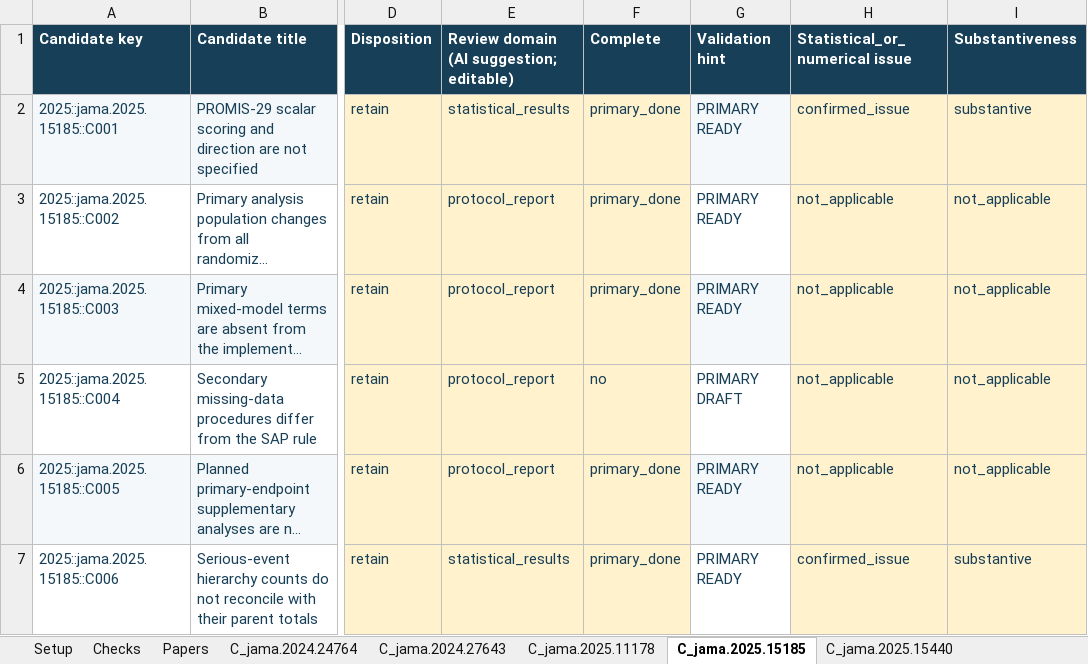
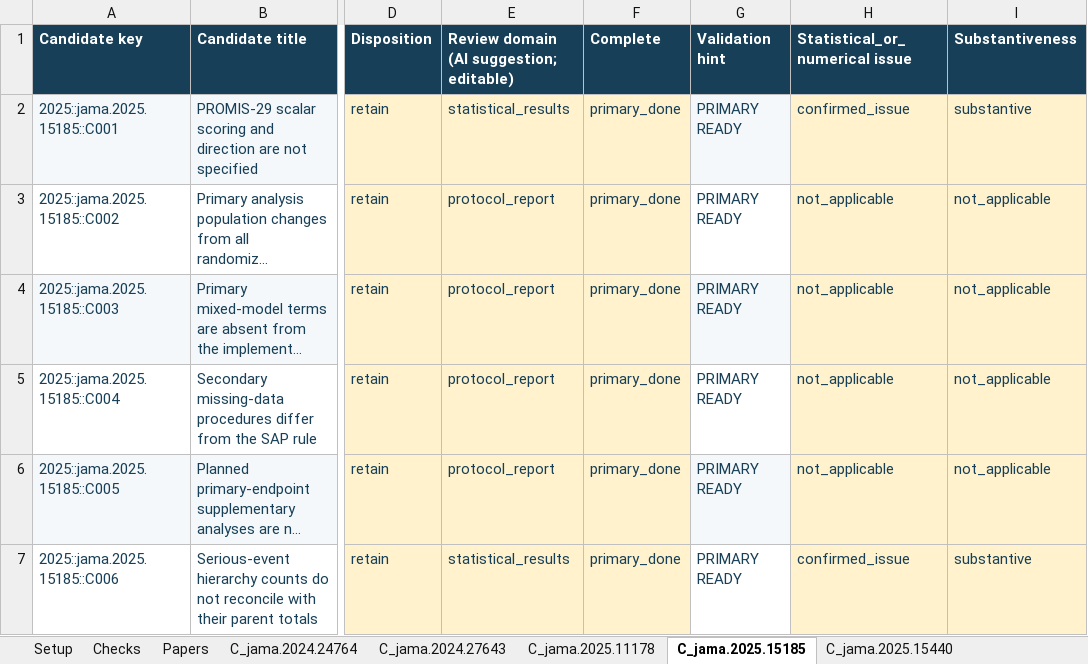
Before and after one commit to AltangadasTbl-source/ai-paper-val, an Excel workbook: human_adjudication/human_adjudication_v_2_4_1/2025/human_adjudication_v_2_4_1_2025_R_B.xlsx, sheet C_jama.2025.15185, drawn as a sheet; only a part is shown, gaps mark what is left out; long unchanged cells end in …; values as stored, in another font and other column widths than the file's, no borders; conditional formats not drawn; the diff names each change by its address in the sheet, - before the commit and + after, or states it on an @@ line.

```diff
--- a/human_adjudication/human_adjudication_v_2_4_1/2025/human_adjudication_v_2_4_1_2025_R_B.xlsx (sheet C_jama.2025.15185)
+++ b/human_adjudication/human_adjudication_v_2_4_1/2025/human_adjudication_v_2_4_1_2025_R_B.xlsx (sheet C_jama.2025.15185)
-F5 (Complete): no
+F5 (Complete): primary_done
-G5 (Validation hint): PRIMARY DRAFT
+G5 (Validation hint): PRIMARY READY
```
Also changed, not shown: sheet C_jama.2025.16450, sheet Checks, 1 other file.
